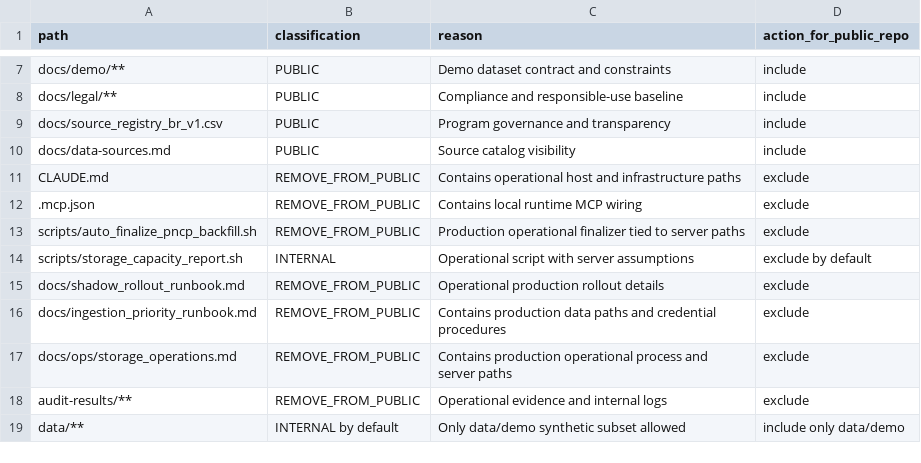
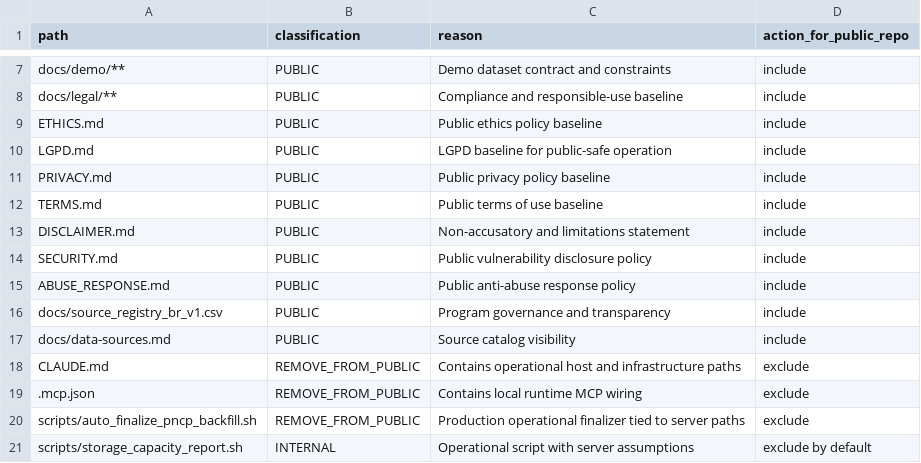
Before and after one commit to hlruffo/br-acc, a CSV file: docs/release/public_boundary_matrix.csv, drawn as a sheet; only a part is shown, gaps mark what is left out; the shorter side is filled out with more unchanged rows.

Commit message:
compliance: add legal-ethics protection pack and CI gate

```diff
--- a/docs/release/public_boundary_matrix.csv
+++ b/docs/release/public_boundary_matrix.csv
@@ -8,2 +8,9 @@ docs/demo/**,PUBLIC,Demo dataset contract and constraints,include
 docs/legal/**,PUBLIC,Compliance and responsible-use baseline,include
+ETHICS.md,PUBLIC,Public ethics policy baseline,include
+LGPD.md,PUBLIC,LGPD baseline for public-safe operation,include
+PRIVACY.md,PUBLIC,Public privacy policy baseline,include
+TERMS.md,PUBLIC,Public terms of use baseline,include
+DISCLAIMER.md,PUBLIC,Non-accusatory and limitations statement,include
+SECURITY.md,PUBLIC,Public vulnerability disclosure policy,include
+ABUSE_RESPONSE.md,PUBLIC,Public anti-abuse response policy,include
 docs/source_registry_br_v1.csv,PUBLIC,Program governance and transparency,include
```
Also changed, not shown: 18 other files.
